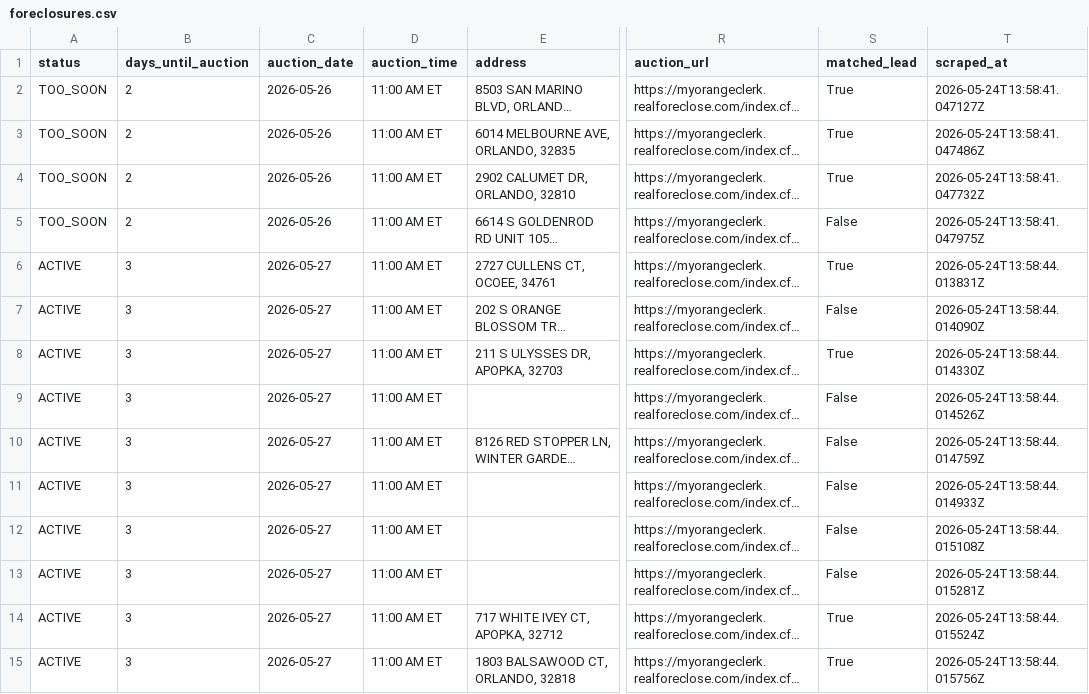
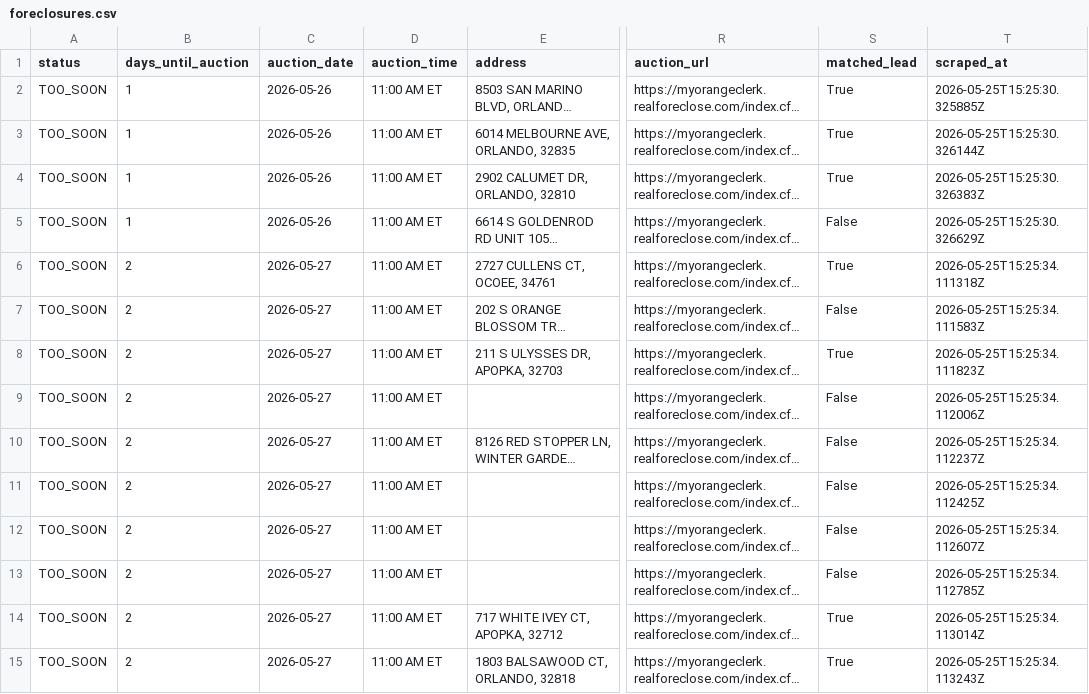
Before and after one commit to bigbuckoffers/OrangeCounty_Intel, a CSV file: data/foreclosures.csv, drawn as a sheet; only a part is shown, gaps mark what is left out; long unchanged cells end in …; the diff covers the shown part only; the diff names each change by its address in the sheet, - before the commit and + after, or states it on an @@ line.

```diff
--- a/data/foreclosures.csv
+++ b/data/foreclosures.csv
-B2:B5 (days_until_auction): 2
+B2:B5 (days_until_auction): 1
-T2 (scraped_at): 2026-05-24T13:58:41.047127Z
+T2 (scraped_at): 2026-05-25T15:25:30.325885Z
-T3 (scraped_at): 2026-05-24T13:58:41.047486Z
+T3 (scraped_at): 2026-05-25T15:25:30.326144Z
-T4 (scraped_at): 2026-05-24T13:58:41.047732Z
+T4 (scraped_at): 2026-05-25T15:25:30.326383Z
-T5 (scraped_at): 2026-05-24T13:58:41.047975Z
+T5 (scraped_at): 2026-05-25T15:25:30.326629Z
-A6:A15 (status): ACTIVE
+A6:A15 (status): TOO_SOON
-B6:B15 (days_until_auction): 3
+B6:B15 (days_until_auction): 2
-T6 (scraped_at): 2026-05-24T13:58:44.013831Z
+T6 (scraped_at): 2026-05-25T15:25:34.111318Z
-T7 (scraped_at): 2026-05-24T13:58:44.014090Z
+T7 (scraped_at): 2026-05-25T15:25:34.111583Z
-T8 (scraped_at): 2026-05-24T13:58:44.014330Z
+T8 (scraped_at): 2026-05-25T15:25:34.111823Z
-T9 (scraped_at): 2026-05-24T13:58:44.014526Z
+T9 (scraped_at): 2026-05-25T15:25:34.112006Z
-T10 (scraped_at): 2026-05-24T13:58:44.014759Z
+T10 (scraped_at): 2026-05-25T15:25:34.112237Z
-T11 (scraped_at): 2026-05-24T13:58:44.014933Z
+T11 (scraped_at): 2026-05-25T15:25:34.112425Z
-T12 (scraped_at): 2026-05-24T13:58:44.015108Z
+T12 (scraped_at): 2026-05-25T15:25:34.112607Z
-T13 (scraped_at): 2026-05-24T13:58:44.015281Z
+T13 (scraped_at): 2026-05-25T15:25:34.112785Z
-T14 (scraped_at): 2026-05-24T13:58:44.015524Z
+T14 (scraped_at): 2026-05-25T15:25:34.113014Z
-T15 (scraped_at): 2026-05-24T13:58:44.015756Z
+T15 (scraped_at): 2026-05-25T15:25:34.113243Z
```
Also changed, not shown: 72 edited cells elsewhere in this file, 4 other files.
